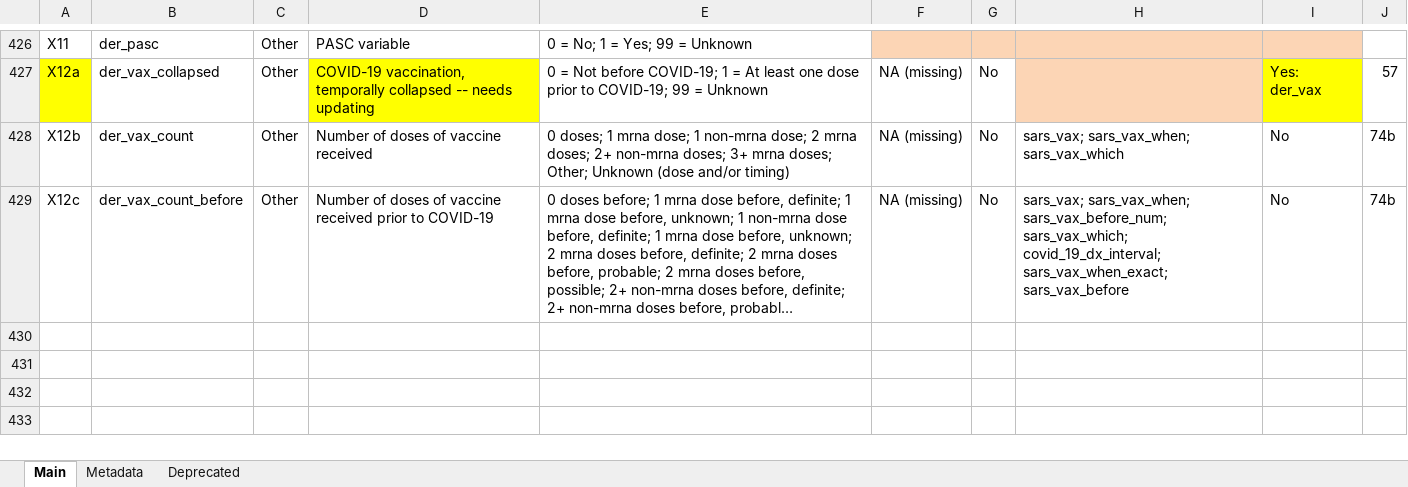
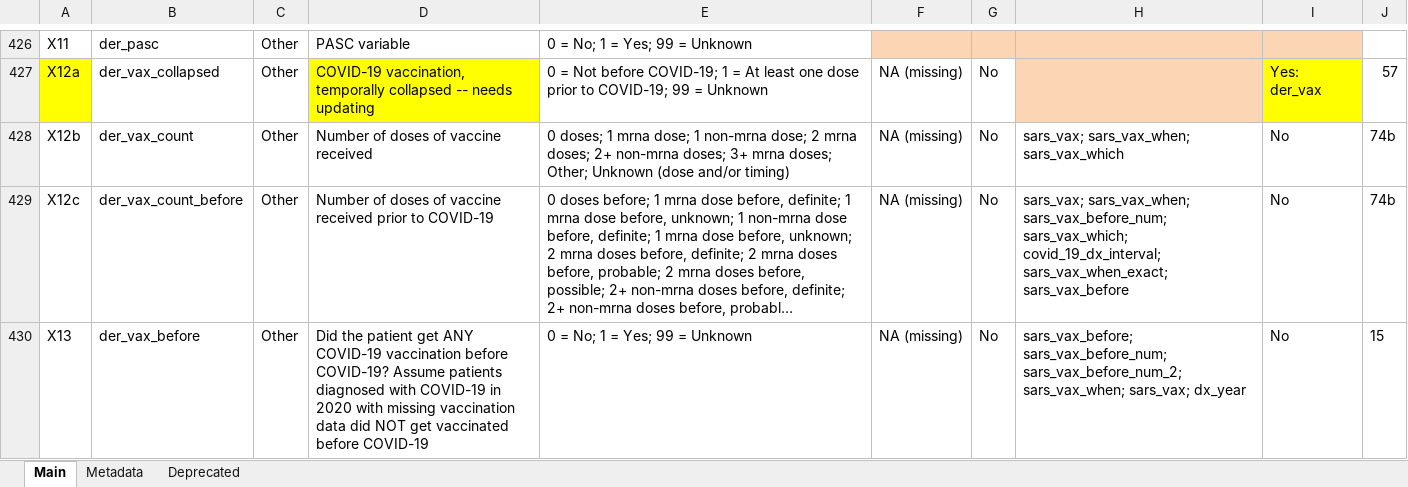
Before and after one commit to covidncancer/CCC19_dictionary, an Excel workbook: CCC19_Derived_Variables_Spreadsheet.xlsx, sheet Main, drawn as a sheet; only a part is shown, gaps mark what is left out; long unchanged cells end in …; values as stored, in another font and other column widths than the file's, no borders; table styles not drawn; the diff names each change by its address in the sheet, - before the commit and + after, or states it on an @@ line.

Commit message:
New derived vaccination variable
der_vax_before: Did the patient get ANY COVID-19 vaccination before COVID-19? Assume patients diagnosed with COVID-19 in 2020 with missing vaccination data did NOT get vaccinated before COVID-19

```diff
--- a/CCC19_Derived_Variables_Spreadsheet.xlsx (sheet Main)
+++ b/CCC19_Derived_Variables_Spreadsheet.xlsx (sheet Main)
+row 430: X13 | der_vax_before | Other | Did the patient get ANY COVID-19 vaccination before COVID-19? Assume patients diagnosed with COVID-19 in 2020 with missing vaccination data did NOT get vaccinated before COVID-19 | 0 = No; 1 = Yes; 99 = Unknown | NA (missing) | No | sars_vax_before; sars_vax_before_num; sars_vax_before_num_2; sars_vax_when; sars_vax; dx_year | No | 15
```
Also changed, not shown: 1 other file.
